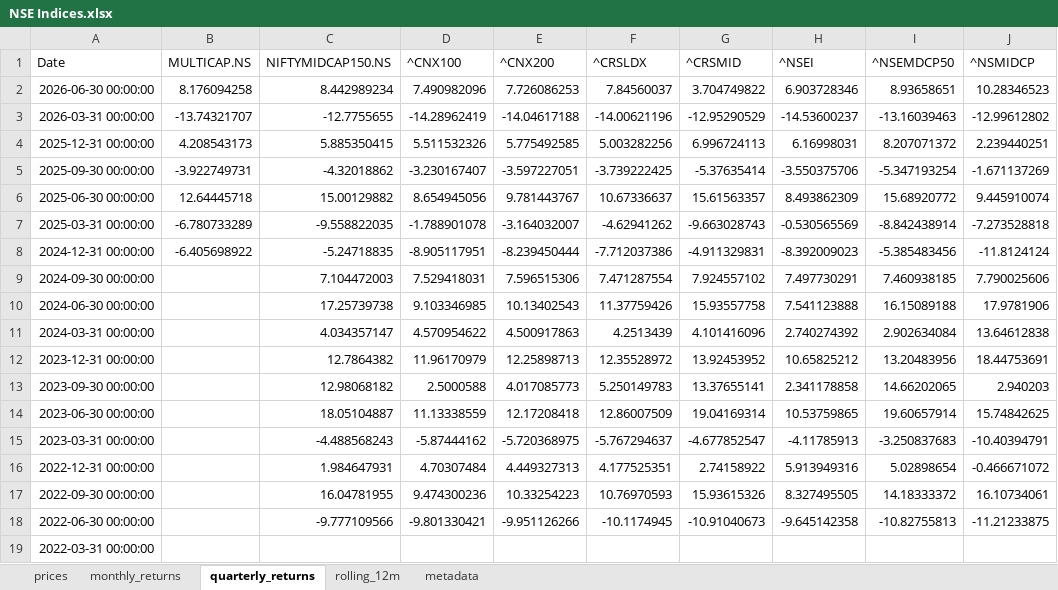
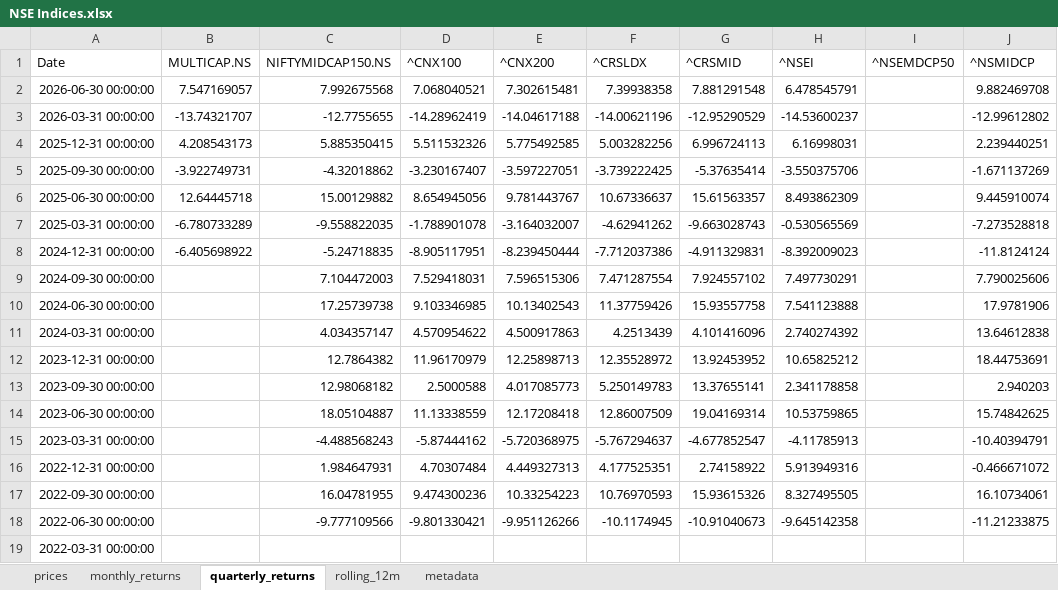
Before and after one commit to rahulshirke7951/stock-sector-dashboard, an Excel workbook: dashboards/NSE Indices.xlsx, sheet quarterly_returns, drawn as a sheet; values as stored, in another font and other column widths than the file's, no borders; conditional formats not drawn; the diff names each change by its address in the sheet, - before the commit and + after, or states it on an @@ line.

```diff
--- a/dashboards/NSE Indices.xlsx (sheet quarterly_returns)
+++ b/dashboards/NSE Indices.xlsx (sheet quarterly_returns)
-B2 (MULTICAP.NS): 8.176094258
+B2 (MULTICAP.NS): 7.547169057
-C2 (NIFTYMIDCAP150.NS): 8.442989234
+C2 (NIFTYMIDCAP150.NS): 7.992675568
-D2 (^CNX100): 7.490982096
+D2 (^CNX100): 7.068040521
-E2 (^CNX200): 7.726086253
+E2 (^CNX200): 7.302615481
-F2 (^CRSLDX): 7.84560037
+F2 (^CRSLDX): 7.39938358
-G2 (^CRSMID): 3.704749822
+G2 (^CRSMID): 7.881291548
-H2 (^NSEI): 6.903728346
+H2 (^NSEI): 6.478545791
-I2 (^NSEMDCP50): 8.93658651
+I2 (^NSEMDCP50): (empty)
-J2 (^NSMIDCP): 10.28346523
+J2 (^NSMIDCP): 9.882469708
-I3 (^NSEMDCP50): -13.16039463
+I3 (^NSEMDCP50): (empty)
-I4 (^NSEMDCP50): 8.207071372
+I4 (^NSEMDCP50): (empty)
-I5 (^NSEMDCP50): -5.347193254
+I5 (^NSEMDCP50): (empty)
-I6 (^NSEMDCP50): 15.68920772
+I6 (^NSEMDCP50): (empty)
-I7 (^NSEMDCP50): -8.842438914
+I7 (^NSEMDCP50): (empty)
-I8 (^NSEMDCP50): -5.385483456
+I8 (^NSEMDCP50): (empty)
-I9 (^NSEMDCP50): 7.460938185
+I9 (^NSEMDCP50): (empty)
-I10 (^NSEMDCP50): 16.15089188
+I10 (^NSEMDCP50): (empty)
-I11 (^NSEMDCP50): 2.902634084
+I11 (^NSEMDCP50): (empty)
-I12 (^NSEMDCP50): 13.20483956
+I12 (^NSEMDCP50): (empty)
-I13 (^NSEMDCP50): 14.66202065
+I13 (^NSEMDCP50): (empty)
-I14 (^NSEMDCP50): 19.60657914
+I14 (^NSEMDCP50): (empty)
-I15 (^NSEMDCP50): -3.250837683
+I15 (^NSEMDCP50): (empty)
-I16 (^NSEMDCP50): 5.02898654
+I16 (^NSEMDCP50): (empty)
-I17 (^NSEMDCP50): 14.18333372
+I17 (^NSEMDCP50): (empty)
-I18 (^NSEMDCP50): -10.82755813
+I18 (^NSEMDCP50): (empty)
```
Also changed, not shown: sheet rolling_12m, sheet prices, sheet monthly_returns, dashboards/Banking.xlsx, dashboards/IT.xlsx, 7 other files.
